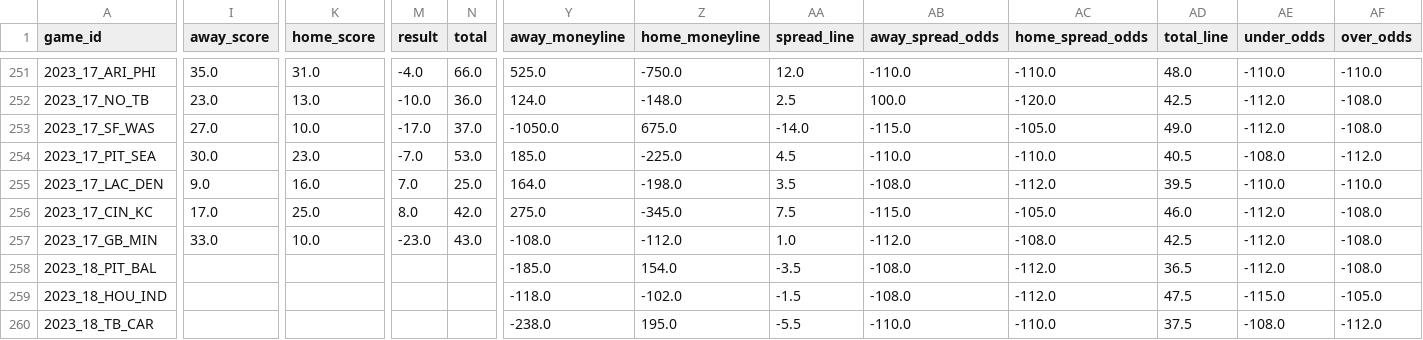
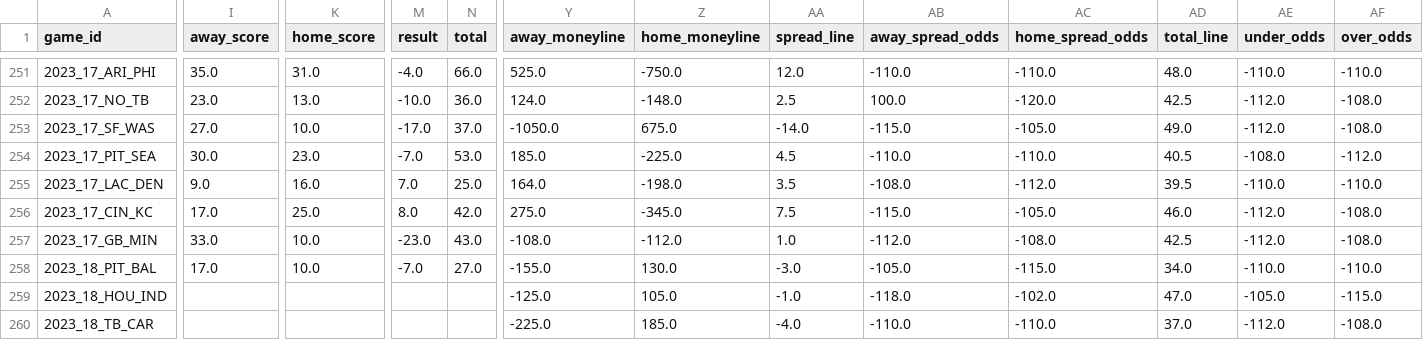
Before and after one commit to ChristopherDavisUCI/NFL2023-Simulation, a CSV file: schedules/schedule23.csv, drawn as a sheet; only a part is shown, gaps mark what is left out; the diff covers the shown part only; the diff names each change by its address in the sheet, - before the commit and + after, or states it on an @@ line.

Commit message:
Update schedule23.csv

```diff
--- a/schedules/schedule23.csv
+++ b/schedules/schedule23.csv
-I258 (away_score): (empty)
+I258 (away_score): 17.0
-K258 (home_score): (empty)
+K258 (home_score): 10.0
-M258 (result): (empty)
+M258 (result): -7.0
-N258 (total): (empty)
+N258 (total): 27.0
-Y258 (away_moneyline): -185.0
+Y258 (away_moneyline): -155.0
-Z258 (home_moneyline): 154.0
+Z258 (home_moneyline): 130.0
-AA258 (spread_line): -3.5
+AA258 (spread_line): -3.0
-AB258 (away_spread_odds): -108.0
+AB258 (away_spread_odds): -105.0
-AC258 (home_spread_odds): -112.0
+AC258 (home_spread_odds): -115.0
-AD258 (total_line): 36.5
+AD258 (total_line): 34.0
-AE258 (under_odds): -112.0
+AE258 (under_odds): -110.0
-AF258 (over_odds): -108.0
+AF258 (over_odds): -110.0
-Y259 (away_moneyline): -118.0
+Y259 (away_moneyline): -125.0
-Z259 (home_moneyline): -102.0
+Z259 (home_moneyline): 105.0
-AA259 (spread_line): -1.5
+AA259 (spread_line): -1.0
-AB259 (away_spread_odds): -108.0
+AB259 (away_spread_odds): -118.0
-AC259 (home_spread_odds): -112.0
+AC259 (home_spread_odds): -102.0
-AD259 (total_line): 47.5
+AD259 (total_line): 47.0
-AE259 (under_odds): -115.0
+AE259 (under_odds): -105.0
-AF259 (over_odds): -105.0
+AF259 (over_odds): -115.0
-Y260 (away_moneyline): -238.0
+Y260 (away_moneyline): -225.0
-Z260 (home_moneyline): 195.0
+Z260 (home_moneyline): 185.0
-AA260 (spread_line): -5.5
+AA260 (spread_line): -4.0
-AD260 (total_line): 37.5
+AD260 (total_line): 37.0
-AE260 (under_odds): -108.0
+AE260 (under_odds): -112.0
-AF260 (over_odds): -112.0
+AF260 (over_odds): -108.0
```
Also changed, not shown: 93 edited cells elsewhere in this file.
